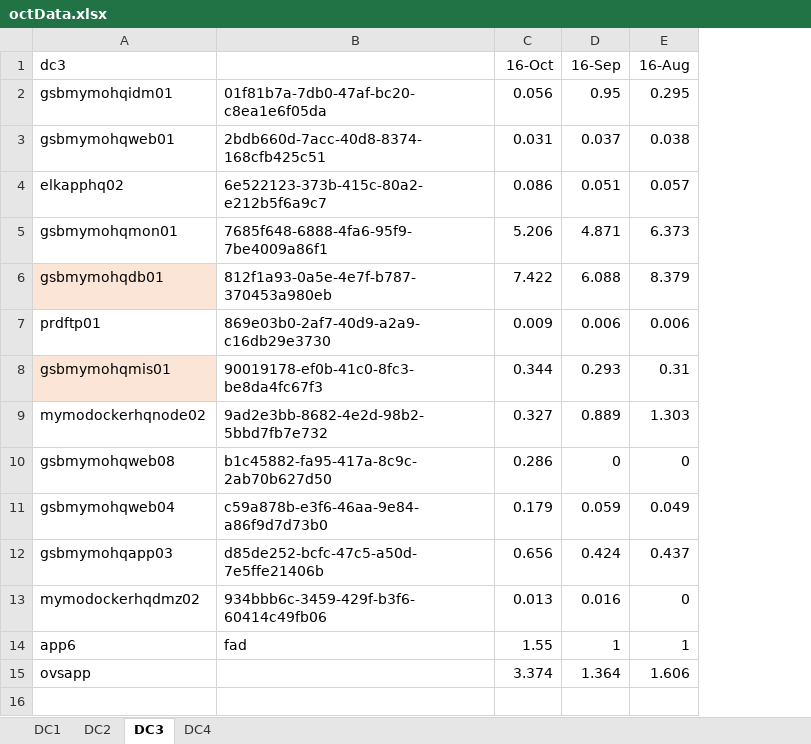
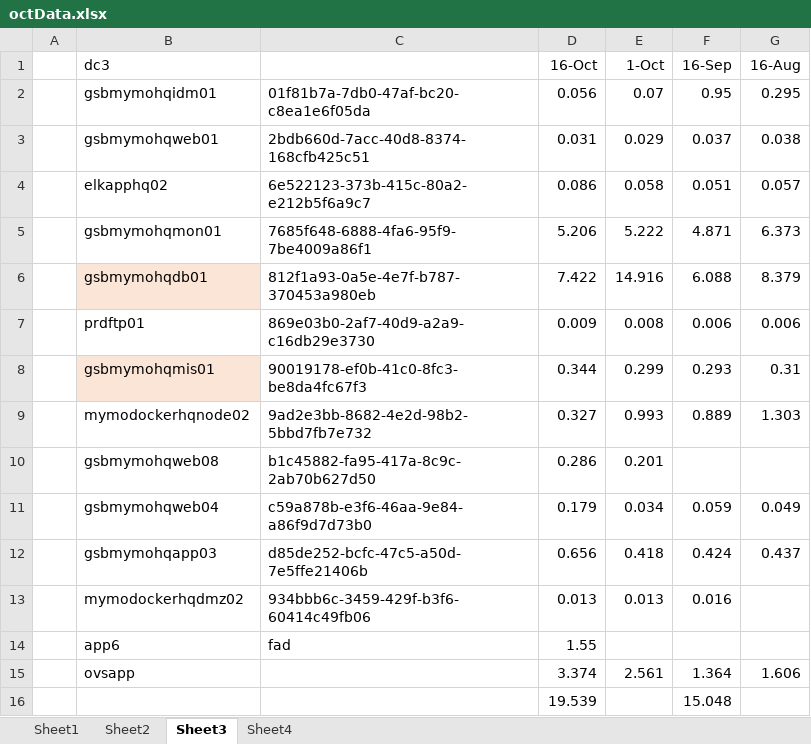
Before and after one commit to NightRobot/optimization, an Excel workbook: data/octData.xlsx, sheet Sheet3, drawn as a sheet; values as stored, in another font and other column widths than the file's, no borders; addresses are those after the commit; the diff names each change by its address in the sheet, - before the commit and + after, or states it on an @@ line.

```diff
--- a/data/octData.xlsx (sheet Sheet3)
+++ b/data/octData.xlsx (sheet Sheet3)
-sheet tab: DC1
+sheet tab: Sheet1
-sheet tab: DC2
+sheet tab: Sheet2
-sheet tab: DC3
+sheet tab: Sheet3
-sheet tab: DC4
+sheet tab: Sheet4
+column A, empty
+column E (1-Oct), rows 2-15: 0.07 | 0.029 | 0.058 | 5.222 | 14.916 | 0.008 | 0.299 | 0.993 | 0.201 | 0.034 | 0.418 | 0.013 |  | 2.561
-F10 (16-Sep): 0
+F10 (16-Sep): (empty)
-G10 (16-Aug): 0
+G10 (16-Aug): (empty)
-G13 (16-Aug): 0
+G13 (16-Aug): (empty)
-F14 (16-Sep): 1
+F14 (16-Sep): (empty)
-G14 (16-Aug): 1
+G14 (16-Aug): (empty)
+row 16:  |  |  | 19.539 |  | 15.048
```
Also changed, not shown: sheet Sheet1, sheet Sheet2, sheet Sheet4, data/workload_aug2018.xlsx.
